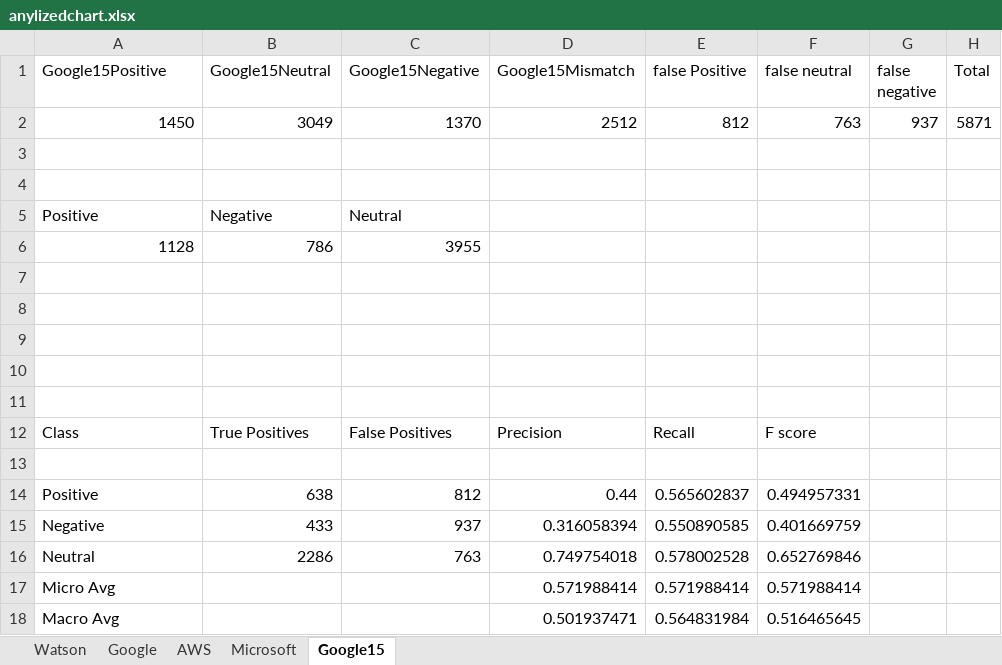
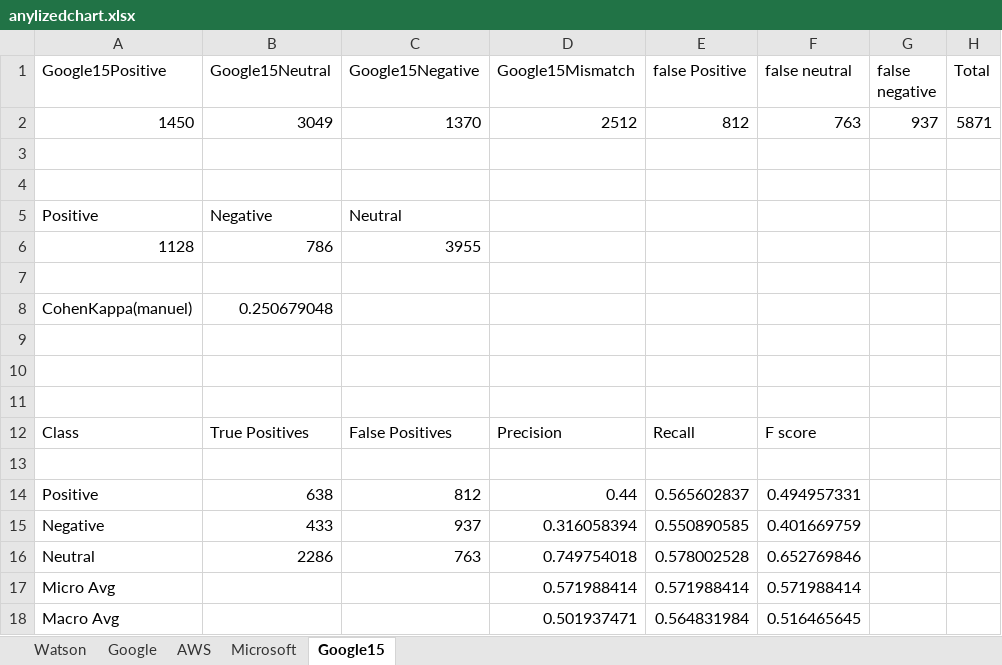
Before and after one commit to SentimentAnalysisInSE/issuecomments_analysis, an Excel workbook: comment_Analysis/anylizedchart.xlsx, sheet Google15, drawn as a sheet; values as stored, in another font and other column widths than the file's, no borders; charts and pictures not drawn; the diff names each change by its address in the sheet, - before the commit and + after, or states it on an @@ line.

```diff
--- a/comment_Analysis/anylizedchart.xlsx (sheet Google15)
+++ b/comment_Analysis/anylizedchart.xlsx (sheet Google15)
-row 8: (empty)
+row 8: CohenKappa(manuel) | 0.250679048
```
Also changed, not shown: sheet Watson, sheet Microsoft, sheet Google, sheet AWS, charts or pictures.
